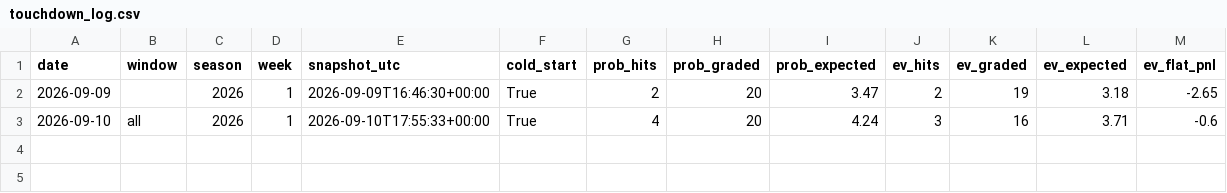
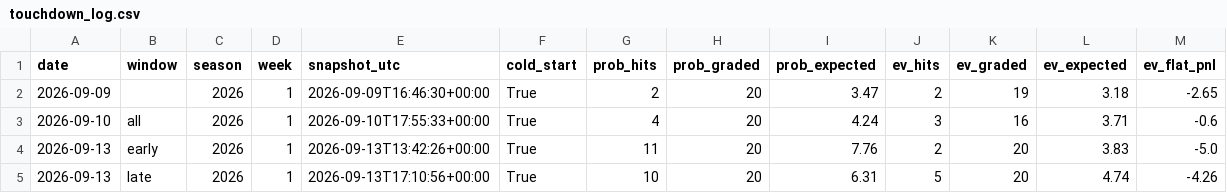
Before and after one commit to emf5278/Starter-jawn, a CSV file: results/touchdown_log.csv, drawn as a sheet; the diff names each change by its address in the sheet, - before the commit and + after, or states it on an @@ line.

```diff
--- a/results/touchdown_log.csv
+++ b/results/touchdown_log.csv
+row 4: 2026-09-13 | early | 2026 | 1 | 2026-09-13T13:42:26+00:00 | True | 11 | 20 | 7.76 | 2 | 20 | 3.83 | -5.0
+row 5: 2026-09-13 | late | 2026 | 1 | 2026-09-13T17:10:56+00:00 | True | 10 | 20 | 6.31 | 5 | 20 | 4.74 | -4.26
```
Also changed, not shown: 3 other files.
